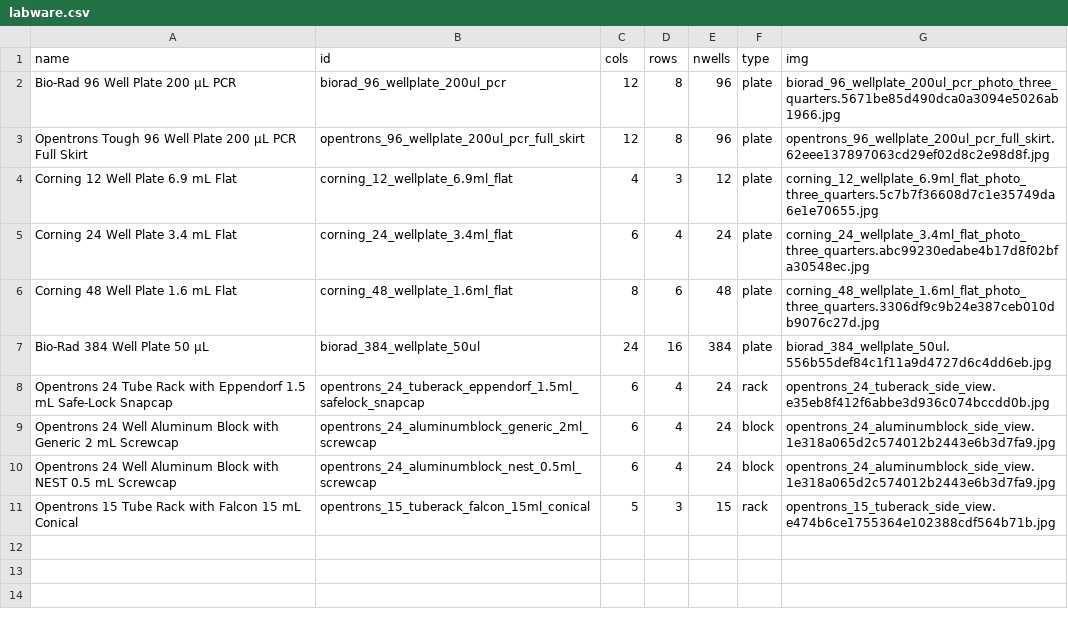
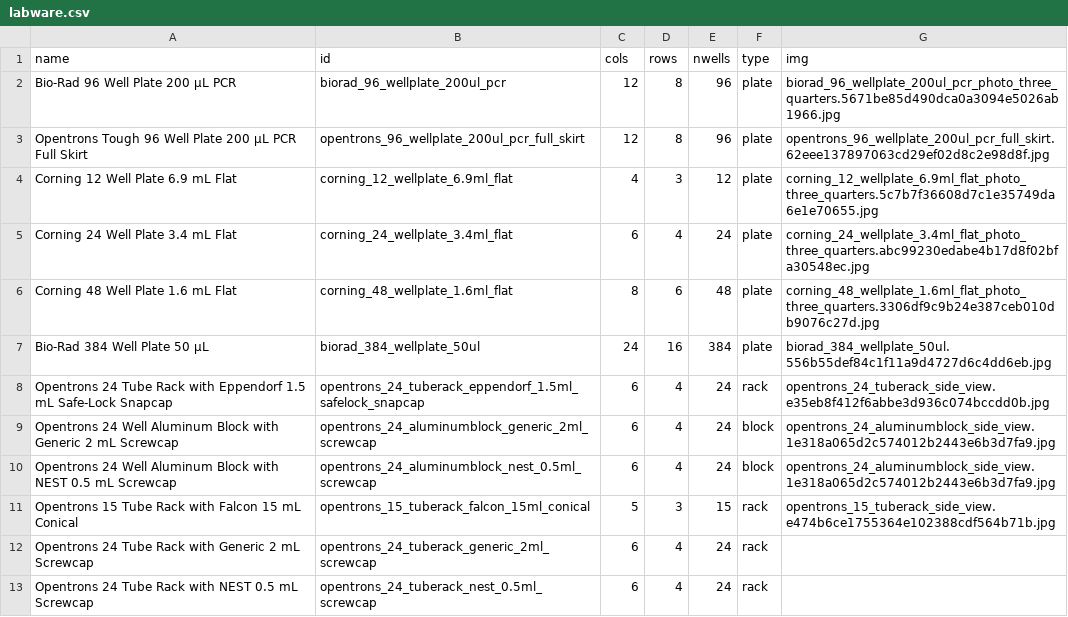
Before and after one commit to angelovangel/custom-transfer-opentrons, a CSV file: data/labware.csv, drawn as a sheet; the diff names each change by its address in the sheet, - before the commit and + after, or states it on an @@ line.

```diff
--- a/data/labware.csv
+++ b/data/labware.csv
+row 12: Opentrons 24 Tube Rack with Generic 2 mL Screwcap | opentrons_24_tuberack_generic_2ml_screwcap | 6 | 4 | 24 | rack
+row 13: Opentrons 24 Tube Rack with NEST 0.5 mL Screwcap | opentrons_24_tuberack_nest_0.5ml_screwcap | 6 | 4 | 24 | rack
```
Also changed, not shown: 6 other files.
